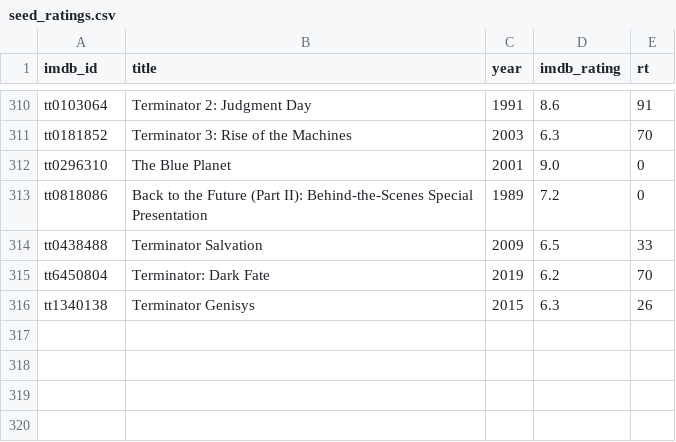
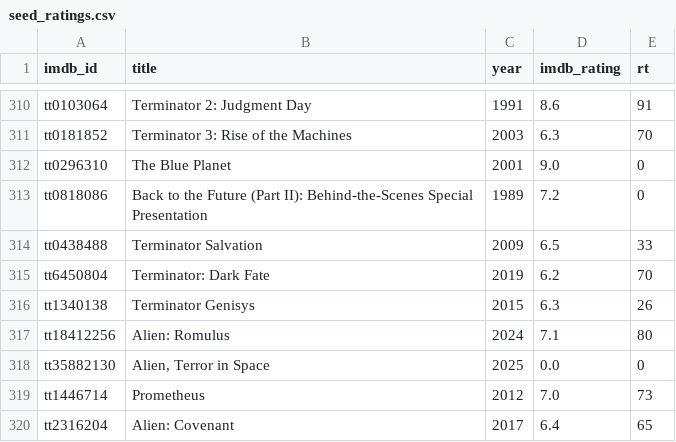
Before and after one commit to serkansu/cineselect-manager-online, a CSV file: seed_ratings.csv, drawn as a sheet; only a part is shown, gaps mark what is left out; the diff names each change by its address in the sheet, - before the commit and + after, or states it on an @@ line.

Commit message:
Update seed_ratings.csv via Streamlit sync

```diff
--- a/seed_ratings.csv
+++ b/seed_ratings.csv
+row 317: tt18412256 | Alien: Romulus | 2024 | 7.1 | 80
+row 318: tt35882130 | Alien, Terror in Space | 2025 | 0.0 | 0
+row 319: tt1446714 | Prometheus | 2012 | 7.0 | 73
+row 320: tt2316204 | Alien: Covenant | 2017 | 6.4 | 65
```
